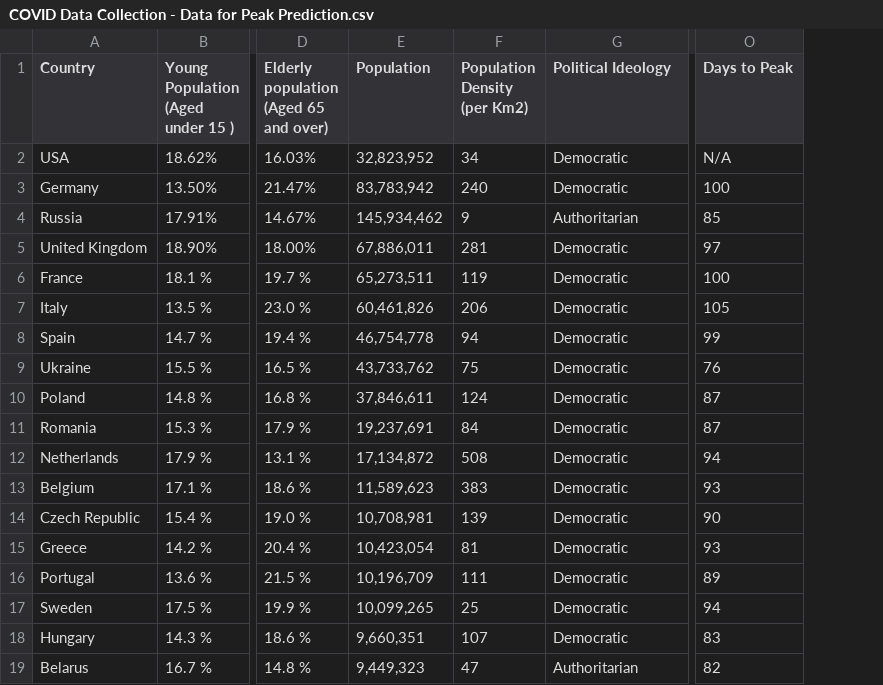
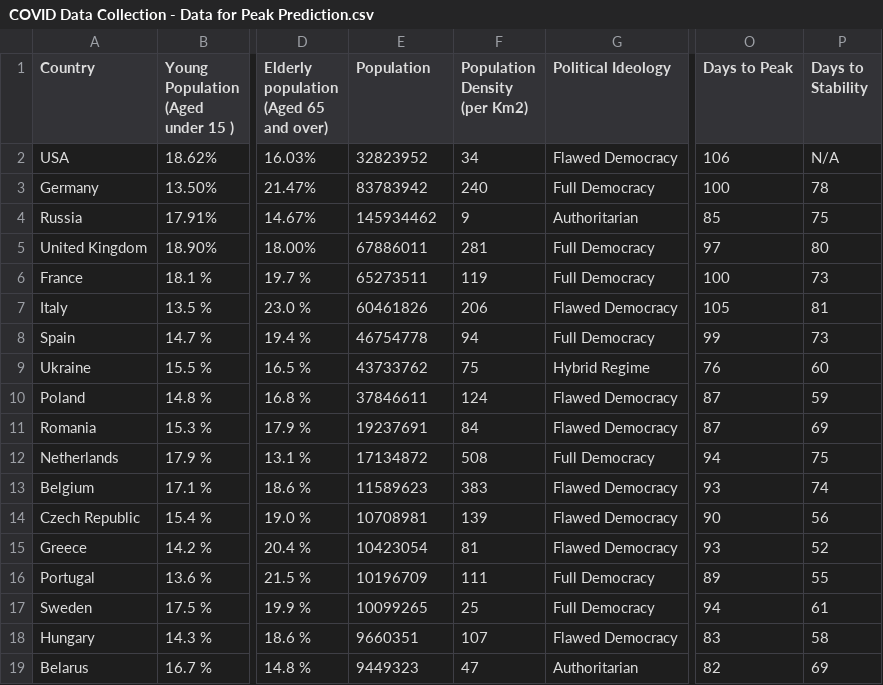
Before and after one commit to sinyinglee/AI-2020, a CSV file: COVID Data Collection - Data for Peak Prediction.csv, drawn as a sheet; only a part is shown, gaps mark what is left out; the diff covers the shown part only; the diff names each change by its address in the sheet, - before the commit and + after, or states it on an @@ line.

```diff
--- a/COVID Data Collection - Data for Peak Prediction.csv
+++ b/COVID Data Collection - Data for Peak Prediction.csv
+column P (Days to Stability), rows 2-19: N/A | 78 | 75 | 80 | 73 | 81 | 73 | 60 | 59 | 69 | 75 | 74 | 56 | 52 | 55 | 61 | 58 | 69
-E2 (Population): 32,823,952
+E2 (Population): 32823952
-G2 (Political Ideology): Democratic
+G2 (Political Ideology): Flawed Democracy
-O2 (Days to Peak): N/A
+O2 (Days to Peak): 106
-E3 (Population): 83,783,942
+E3 (Population): 83783942
-G3 (Political Ideology): Democratic
+G3 (Political Ideology): Full Democracy
-E4 (Population): 145,934,462
+E4 (Population): 145934462
-E5 (Population): 67,886,011
+E5 (Population): 67886011
-G5:G6 (Political Ideology): Democratic
+G5:G6 (Political Ideology): Full Democracy
-E6 (Population): 65,273,511
+E6 (Population): 65273511
-E7 (Population): 60,461,826
+E7 (Population): 60461826
-G7 (Political Ideology): Democratic
+G7 (Political Ideology): Flawed Democracy
-E8 (Population): 46,754,778
+E8 (Population): 46754778
-G8 (Political Ideology): Democratic
+G8 (Political Ideology): Full Democracy
-E9 (Population): 43,733,762
+E9 (Population): 43733762
-G9 (Political Ideology): Democratic
+G9 (Political Ideology): Hybrid Regime
-E10 (Population): 37,846,611
+E10 (Population): 37846611
-G10:G11 (Political Ideology): Democratic
+G10:G11 (Political Ideology): Flawed Democracy
-E11 (Population): 19,237,691
+E11 (Population): 19237691
-E12 (Population): 17,134,872
+E12 (Population): 17134872
-G12 (Political Ideology): Democratic
+G12 (Political Ideology): Full Democracy
-E13 (Population): 11,589,623
+E13 (Population): 11589623
-G13:G15 (Political Ideology): Democratic
+G13:G15 (Political Ideology): Flawed Democracy
-E14 (Population): 10,708,981
+E14 (Population): 10708981
-E15 (Population): 10,423,054
+E15 (Population): 10423054
-E16 (Population): 10,196,709
+E16 (Population): 10196709
-G16:G17 (Political Ideology): Democratic
+G16:G17 (Political Ideology): Full Democracy
-E17 (Population): 10,099,265
+E17 (Population): 10099265
-E18 (Population): 9,660,351
+E18 (Population): 9660351
-G18 (Political Ideology): Democratic
+G18 (Political Ideology): Flawed Democracy
-E19 (Population): 9,449,323
+E19 (Population): 9449323
```
Also changed, not shown: 51 edited cells elsewhere in this file, 16 other files.
